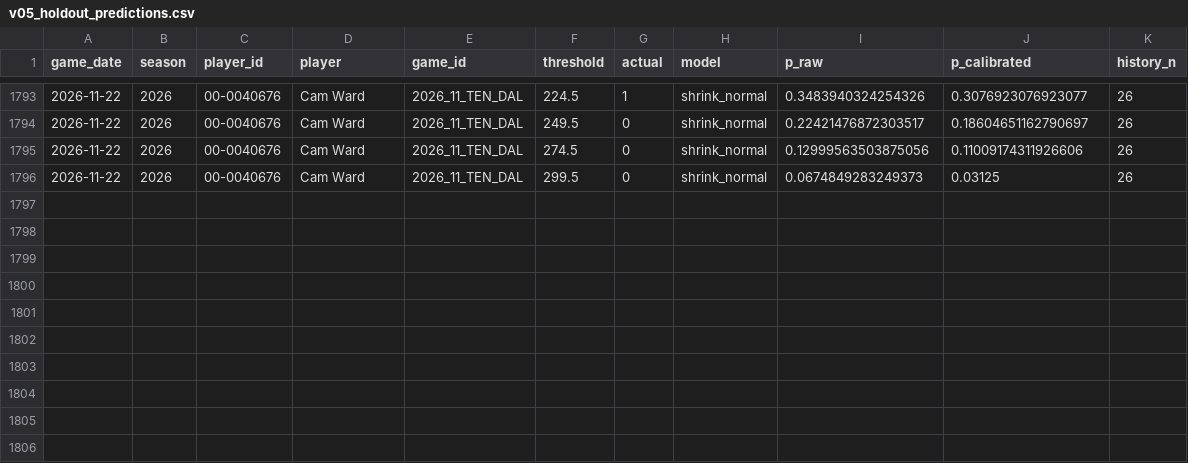
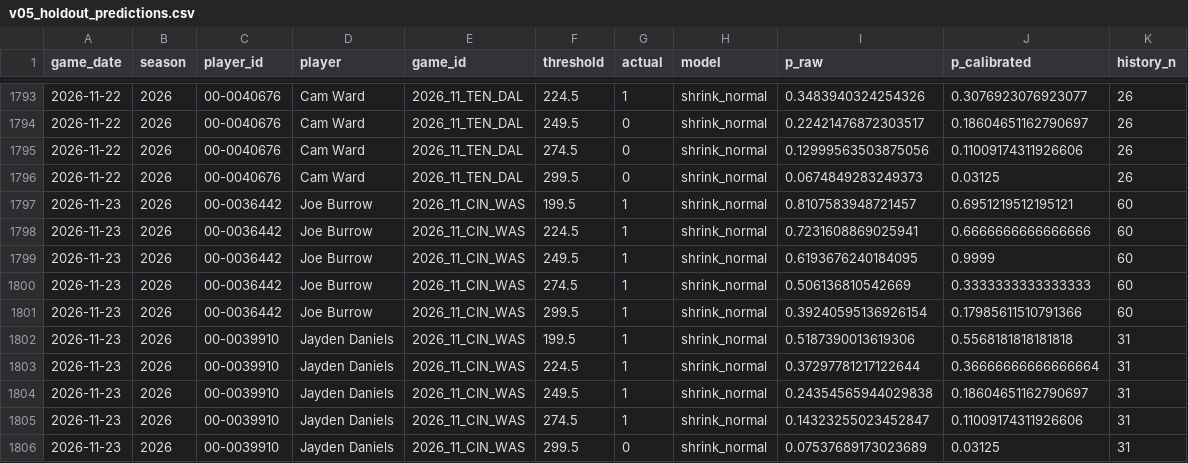
Before and after one commit to jacksonpacksin/nfl-prediction-engine, a CSV file: data/v05_holdout_predictions.csv, drawn as a sheet; only a part is shown, gaps mark what is left out; the diff names each change by its address in the sheet, - before the commit and + after, or states it on an @@ line.

```diff
--- a/data/v05_holdout_predictions.csv
+++ b/data/v05_holdout_predictions.csv
+row 1797: 2026-11-23 | 2026 | 00-0036442 | Joe Burrow | 2026_11_CIN_WAS | 199.5 | 1 | shrink_normal | 0.8107583948721457 | 0.6951219512195121 | 60
+row 1798: 2026-11-23 | 2026 | 00-0036442 | Joe Burrow | 2026_11_CIN_WAS | 224.5 | 1 | shrink_normal | 0.7231608869025941 | 0.6666666666666666 | 60
+row 1799: 2026-11-23 | 2026 | 00-0036442 | Joe Burrow | 2026_11_CIN_WAS | 249.5 | 1 | shrink_normal | 0.6193676240184095 | 0.9999 | 60
+row 1800: 2026-11-23 | 2026 | 00-0036442 | Joe Burrow | 2026_11_CIN_WAS | 274.5 | 1 | shrink_normal | 0.506136810542669 | 0.3333333333333333 | 60
+row 1801: 2026-11-23 | 2026 | 00-0036442 | Joe Burrow | 2026_11_CIN_WAS | 299.5 | 1 | shrink_normal | 0.39240595136926154 | 0.17985611510791366 | 60
+row 1802: 2026-11-23 | 2026 | 00-0039910 | Jayden Daniels | 2026_11_CIN_WAS | 199.5 | 1 | shrink_normal | 0.5187390013619306 | 0.5568181818181818 | 31
+row 1803: 2026-11-23 | 2026 | 00-0039910 | Jayden Daniels | 2026_11_CIN_WAS | 224.5 | 1 | shrink_normal | 0.37297781217122644 | 0.36666666666666664 | 31
+row 1804: 2026-11-23 | 2026 | 00-0039910 | Jayden Daniels | 2026_11_CIN_WAS | 249.5 | 1 | shrink_normal | 0.24354565944029838 | 0.18604651162790697 | 31
+row 1805: 2026-11-23 | 2026 | 00-0039910 | Jayden Daniels | 2026_11_CIN_WAS | 274.5 | 1 | shrink_normal | 0.14323255023452847 | 0.11009174311926606 | 31
+row 1806: 2026-11-23 | 2026 | 00-0039910 | Jayden Daniels | 2026_11_CIN_WAS | 299.5 | 0 | shrink_normal | 0.07537689173023689 | 0.03125 | 31
```
Also changed, not shown: data/backtest_predictions.csv, data/qb_game_logs.csv, 14 other files.
